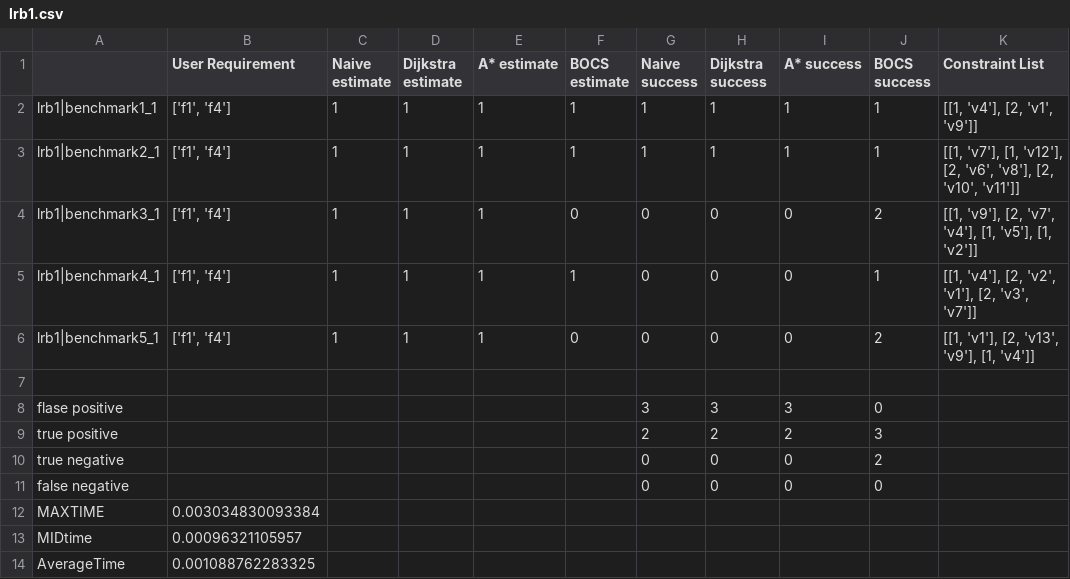
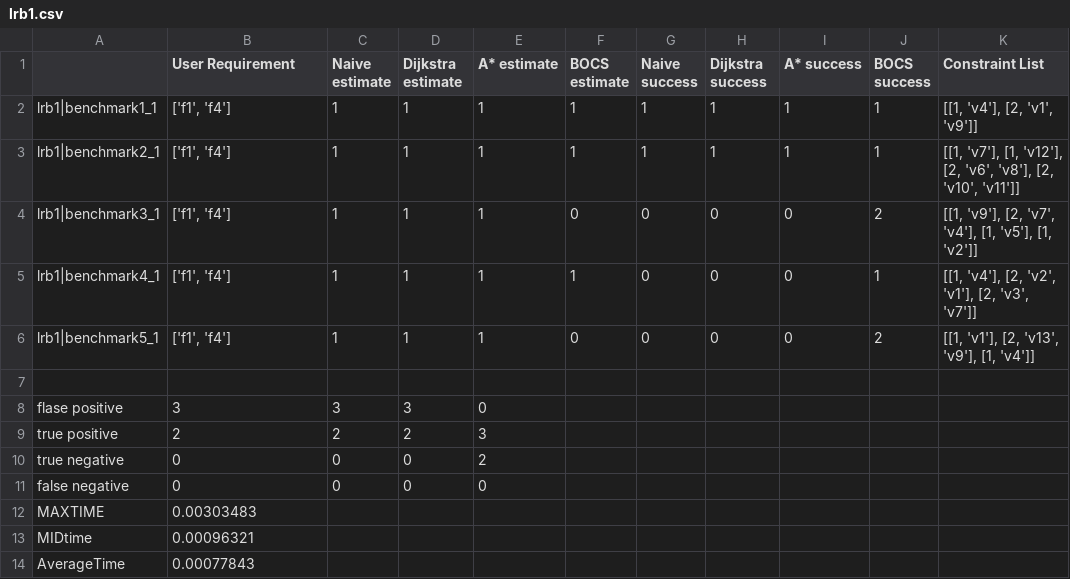
Before and after one commit to CIDARLAB/Vespa-Algorithm, a CSV file: TestCaseFiles/csv_p=50/lrb1.csv, drawn as a sheet; only a part is shown; the diff names each change by its address in the sheet, - before the commit and + after, or states it on an @@ line.

```diff
--- a/TestCaseFiles/csv_p=50/lrb1.csv
+++ b/TestCaseFiles/csv_p=50/lrb1.csv
-B8 (User Requirement): (empty)
+B8 (User Requirement): 3
-C8 (Naive estimate): (empty)
+C8 (Naive estimate): 3
-D8 (Dijkstra estimate): (empty)
+D8 (Dijkstra estimate): 3
-E8 (A* estimate): (empty)
+E8 (A* estimate): 0
-G8 (Naive success): 3
+G8 (Naive success): (empty)
-H8 (Dijkstra success): 3
+H8 (Dijkstra success): (empty)
-I8 (A* success): 3
+I8 (A* success): (empty)
-J8 (BOCS success): 0
+J8 (BOCS success): (empty)
-B9 (User Requirement): (empty)
+B9 (User Requirement): 2
-C9 (Naive estimate): (empty)
+C9 (Naive estimate): 2
-D9 (Dijkstra estimate): (empty)
+D9 (Dijkstra estimate): 2
-E9 (A* estimate): (empty)
+E9 (A* estimate): 3
-G9 (Naive success): 2
+G9 (Naive success): (empty)
-H9 (Dijkstra success): 2
+H9 (Dijkstra success): (empty)
-I9 (A* success): 2
+I9 (A* success): (empty)
-J9 (BOCS success): 3
+J9 (BOCS success): (empty)
-B10:B11 (User Requirement): (empty)
+B10:B11 (User Requirement): 0
-C10:C11 (Naive estimate): (empty)
+C10:C11 (Naive estimate): 0
-D10:D11 (Dijkstra estimate): (empty)
+D10:D11 (Dijkstra estimate): 0
-E10 (A* estimate): (empty)
+E10 (A* estimate): 2
-G10:G11 (Naive success): 0
+G10:G11 (Naive success): (empty)
-H10:H11 (Dijkstra success): 0
+H10:H11 (Dijkstra success): (empty)
-I10:I11 (A* success): 0
+I10:I11 (A* success): (empty)
-J10 (BOCS success): 2
+J10 (BOCS success): (empty)
-E11 (A* estimate): (empty)
+E11 (A* estimate): 0
-J11 (BOCS success): 0
+J11 (BOCS success): (empty)
-B12 (User Requirement): 0.003034830093384
+B12 (User Requirement): 0.00303483
-B13 (User Requirement): 0.00096321105957
+B13 (User Requirement): 0.00096321
-B14 (User Requirement): 0.001088762283325
+B14 (User Requirement): 0.00077843
```
Also changed, not shown: TestCaseFiles/csv_p=50/lrb2.csv, TestCaseFiles/csv_p=50/lrb3.csv, 3 other files.
